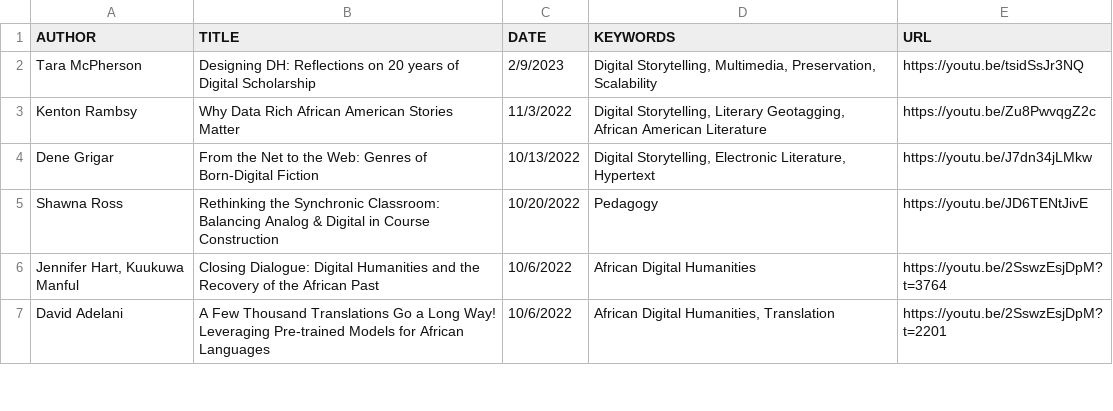
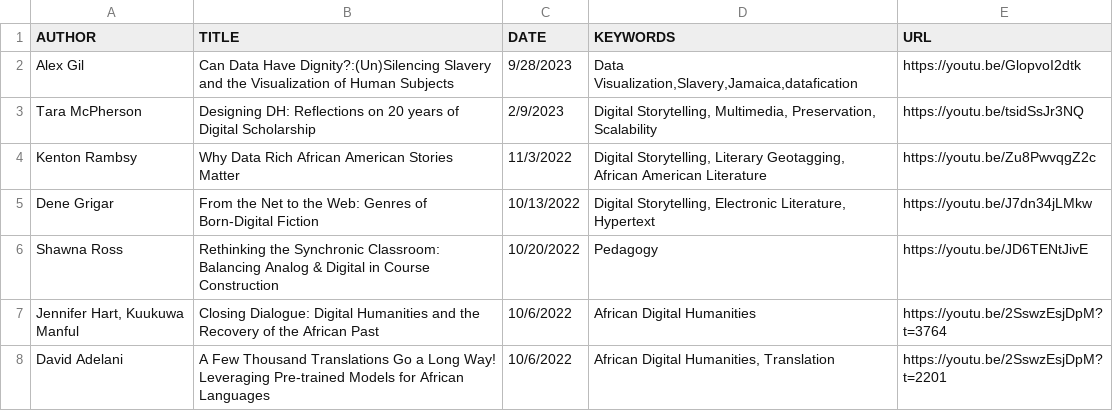
Before and after one commit to idrhku/idrh-finding-aid, a CSV file: data/index-idrh-talks.csv, drawn as a sheet; only a part is shown; the diff names each change by its address in the sheet, - before the commit and + after, or states it on an @@ line.

Commit message:
Added Alex Gil talk

```diff
--- a/data/index-idrh-talks.csv
+++ b/data/index-idrh-talks.csv
+row 2: Alex Gil | Can Data Have Dignity?:(Un)Silencing Slavery and the Visualization of Human Subjects | 9/28/2023 | Data Visualization,Slavery,Jamaica,datafication | https://youtu.be/GlopvoI2dtk
```
